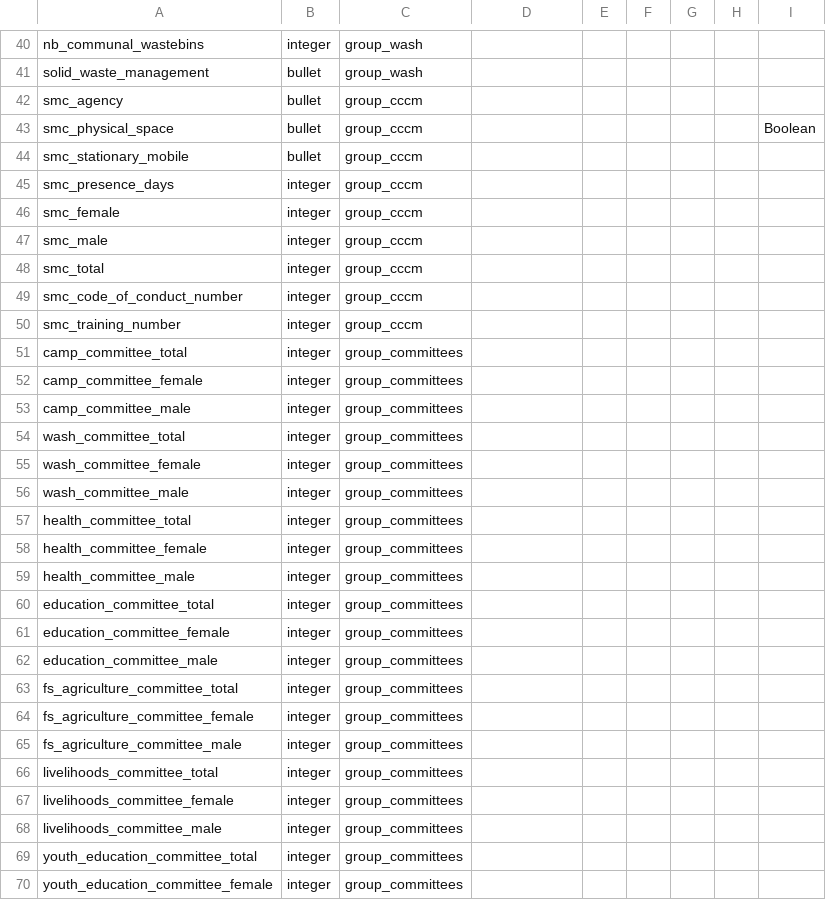
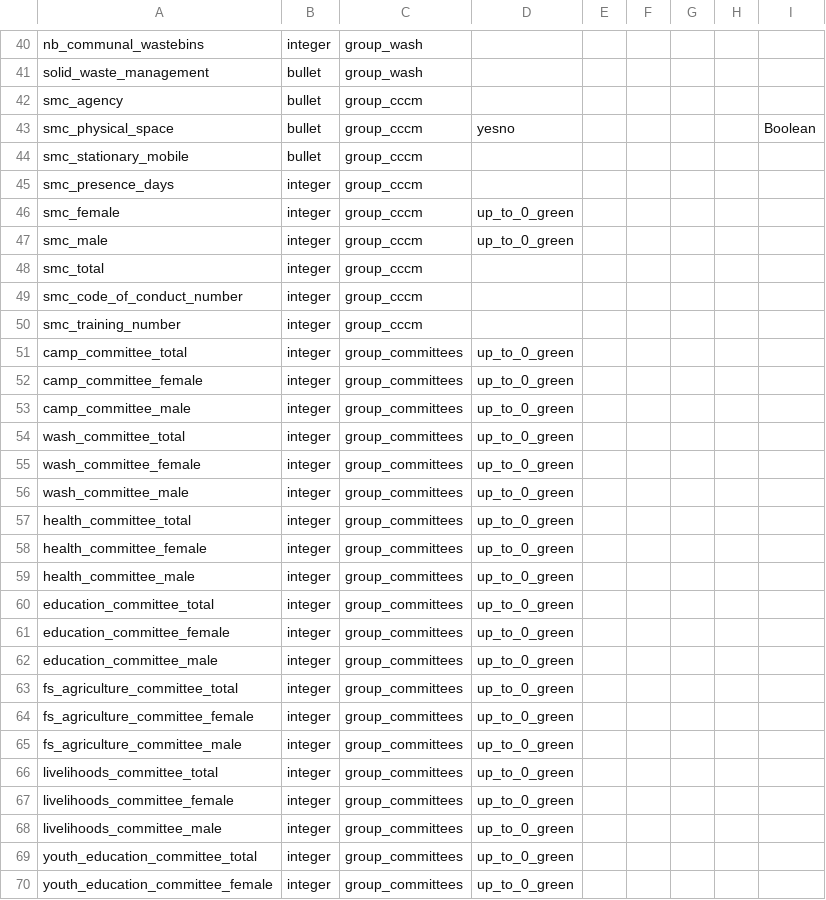
Before and after one commit to CartONG/opsmap-datasets, a CSV file: yemen/FDF/submissions_rules.csv, drawn as a sheet; only a part is shown, gaps mark what is left out; the diff covers the shown part only.

```diff
--- a/yemen/FDF/submissions_rules.csv
+++ b/yemen/FDF/submissions_rules.csv
@@ -42,7 +42,7 @@ solid_waste_management;bullet;group_wash;;;;;;
 smc_agency;bullet;group_cccm;;;;;;
-smc_physical_space;bullet;group_cccm;;;;;;Boolean
+smc_physical_space;bullet;group_cccm;yesno;;;;;Boolean
 smc_stationary_mobile;bullet;group_cccm;;;;;;
 smc_presence_days;integer;group_cccm;;;;;;
-smc_female;integer;group_cccm;;;;;;
-smc_male;integer;group_cccm;;;;;;
+smc_female;integer;group_cccm;up_to_0_green;;;;;
+smc_male;integer;group_cccm;up_to_0_green;;;;;
 smc_total;integer;group_cccm;;;;;;
@@ -50,21 +50,21 @@ smc_code_of_conduct_number;integer;group_cccm;;;;;;
 smc_training_number;integer;group_cccm;;;;;;
-camp_committee_total;integer;group_committees;;;;;;
-camp_committee_female;integer;group_committees;;;;;;
-camp_committee_male;integer;group_committees;;;;;;
-wash_committee_total;integer;group_committees;;;;;;
-wash_committee_female;integer;group_committees;;;;;;
-wash_committee_male;integer;group_committees;;;;;;
-health_committee_total;integer;group_committees;;;;;;
-health_committee_female;integer;group_committees;;;;;;
-health_committee_male;integer;group_committees;;;;;;
-education_committee_total;integer;group_committees;;;;;;
-education_committee_female;integer;group_committees;;;;;;
-education_committee_male;integer;group_committees;;;;;;
-fs_agriculture_committee_total;integer;group_committees;;;;;;
-fs_agriculture_committee_female;integer;group_committees;;;;;;
-fs_agriculture_committee_male;integer;group_committees;;;;;;
-livelihoods_committee_total;integer;group_committees;;;;;;
-livelihoods_committee_female;integer;group_committees;;;;;;
-livelihoods_committee_male;integer;group_committees;;;;;;
-youth_education_committee_total;integer;group_committees;;;;;;
-youth_education_committee_female;integer;group_committees;;;;;;
+camp_committee_total;integer;group_committees;up_to_0_green;;;;;
+camp_committee_female;integer;group_committees;up_to_0_green;;;;;
+camp_committee_male;integer;group_committees;up_to_0_green;;;;;
+wash_committee_total;integer;group_committees;up_to_0_green;;;;;
+wash_committee_female;integer;group_committees;up_to_0_green;;;;;
+wash_committee_male;integer;group_committees;up_to_0_green;;;;;
+health_committee_total;integer;group_committees;up_to_0_green;;;;;
+health_committee_female;integer;group_committees;up_to_0_green;;;;;
+health_committee_male;integer;group_committees;up_to_0_green;;;;;
+education_committee_total;integer;group_committees;up_to_0_green;;;;;
+education_committee_female;integer;group_committees;up_to_0_green;;;;;
+education_committee_male;integer;group_committees;up_to_0_green;;;;;
+fs_agriculture_committee_total;integer;group_committees;up_to_0_green;;;;;
+fs_agriculture_committee_female;integer;group_committees;up_to_0_green;;;;;
+fs_agriculture_committee_male;integer;group_committees;up_to_0_green;;;;;
+livelihoods_committee_total;integer;group_committees;up_to_0_green;;;;;
+livelihoods_committee_female;integer;group_committees;up_to_0_green;;;;;
+livelihoods_committee_male;integer;group_committees;up_to_0_green;;;;;
+youth_education_committee_total;integer;group_committees;up_to_0_green;;;;;
+youth_education_committee_female;integer;group_committees;up_to_0_green;;;;;
```
Also changed, not shown: 89 edited cells elsewhere in this file.
